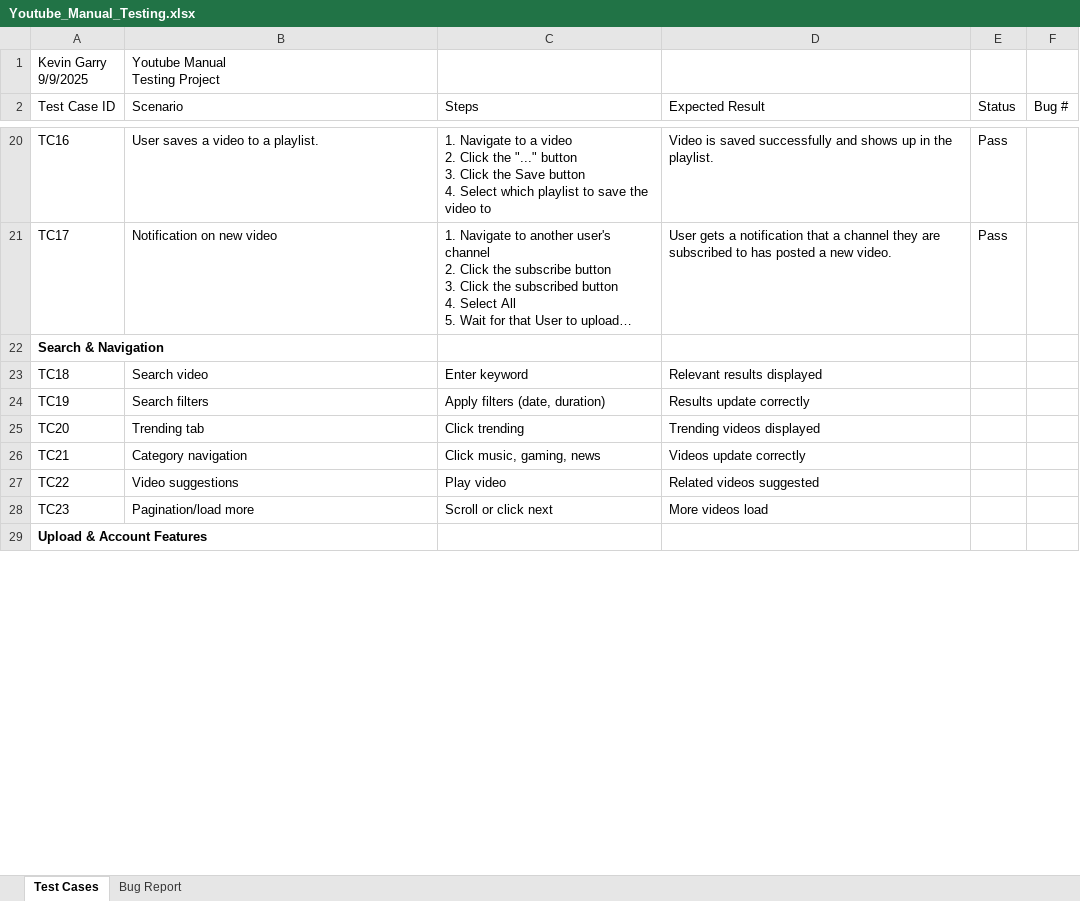
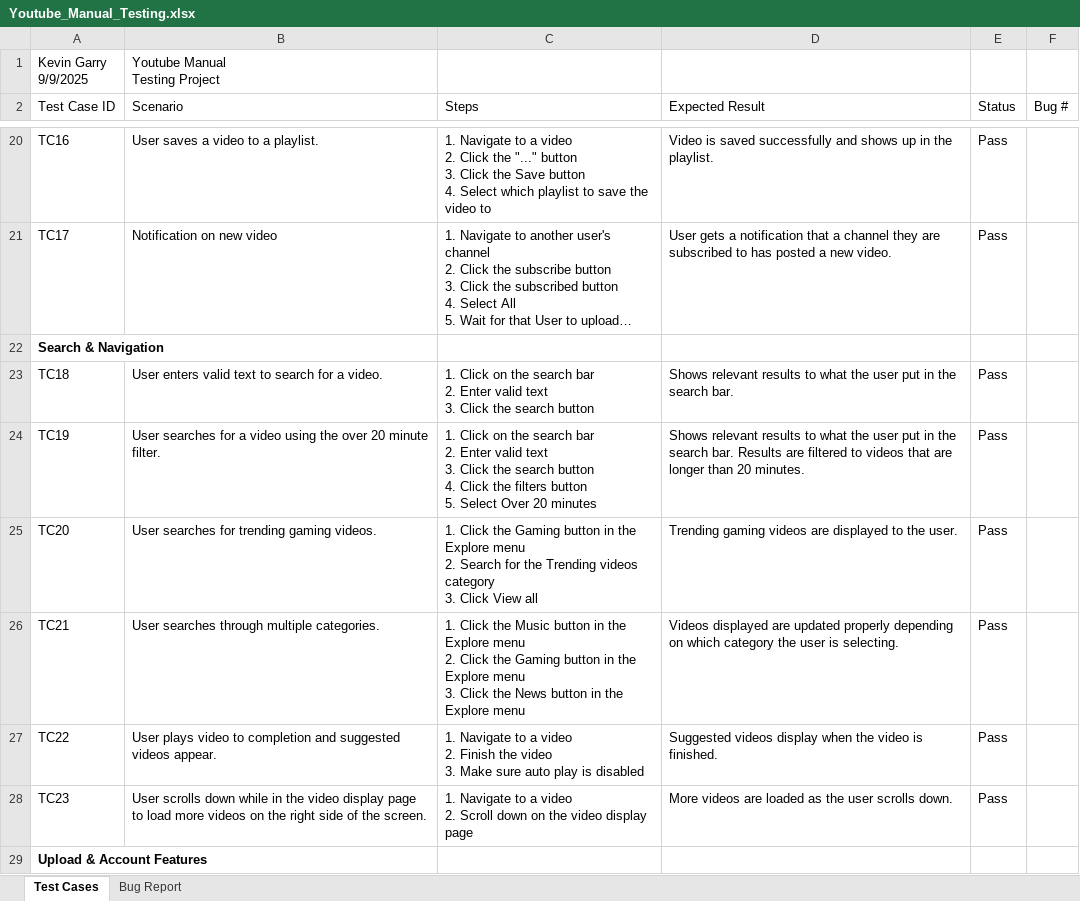
Before and after one commit to KGarry88/Youtube_Manual_Testing, an Excel workbook: Youtube_Manual_Testing.xlsx, sheet Test Cases, drawn as a sheet; only a part is shown, gaps mark what is left out; long unchanged cells end in …; values as stored, in another font and other column widths than the file's, no borders; ↵ is a line break in a cell; the diff covers the shown part only; the diff names each change by its address in the sheet, - before the commit and + after, or states it on an @@ line.

Commit message:
Updated the rest of the YouTube test cases

```diff
--- a/Youtube_Manual_Testing.xlsx (sheet Test Cases)
+++ b/Youtube_Manual_Testing.xlsx (sheet Test Cases)
-B23 (Scenario): Search video
+B23 (Scenario): User enters valid text to search for a video.
-C23 (Steps): Enter keyword
+C23 (Steps): 1. Click on the search bar ↵ 2. Enter valid text ↵ 3. Click the search button
-D23 (Expected Result): Relevant results displayed
+D23 (Expected Result): Shows relevant results to what the user put in the search bar.
-E23:E28 (Status): (empty)
+E23:E28 (Status): Pass
-B24 (Scenario): Search filters
+B24 (Scenario): User searches for a video using the over 20 minute filter.
-C24 (Steps): Apply filters (date, duration)
+C24 (Steps): 1. Click on the search bar ↵ 2. Enter valid text ↵ 3. Click the search button ↵ 4. Click the filters button ↵ 5. Select Over 20 minutes
-D24 (Expected Result): Results update correctly
+D24 (Expected Result): Shows relevant results to what the user put in the search bar. Results are filtered to videos that are longer than 20 minutes.
-B25 (Scenario): Trending tab
+B25 (Scenario): User searches for trending gaming videos.
-C25 (Steps): Click trending
+C25 (Steps): 1. Click the Gaming button in the Explore menu ↵ 2. Search for the Trending videos category ↵ 3. Click View all
-D25 (Expected Result): Trending videos displayed
+D25 (Expected Result): Trending gaming videos are displayed to the user.
-B26 (Scenario): Category navigation
+B26 (Scenario): User searches through multiple categories.
-C26 (Steps): Click music, gaming, news
+C26 (Steps): 1. Click the Music button in the Explore menu ↵ 2. Click the Gaming button in the Explore menu ↵ 3. Click the News button in the Explore menu
-D26 (Expected Result): Videos update correctly
+D26 (Expected Result): Videos displayed are updated properly depending on which category the user is selecting.
-B27 (Scenario): Video suggestions
+B27 (Scenario): User plays video to completion and suggested videos appear.
-C27 (Steps): Play video
+C27 (Steps): 1. Navigate to a video ↵ 2. Finish the video ↵ 3. Make sure auto play is disabled
-D27 (Expected Result): Related videos suggested
+D27 (Expected Result): Suggested videos display when the video is finished.
-B28 (Scenario): Pagination/load more
+B28 (Scenario): User scrolls down while in the video display page to load more videos on the right side of the screen.
-C28 (Steps): Scroll or click next
+C28 (Steps): 1. Navigate to a video ↵ 2. Scroll down on the video display page
-D28 (Expected Result): More videos load
+D28 (Expected Result): More videos are loaded as the user scrolls down.
```
Also changed, not shown: 1 removed row and 70 edited cells elsewhere in this sheet, sheet Bug Report.
